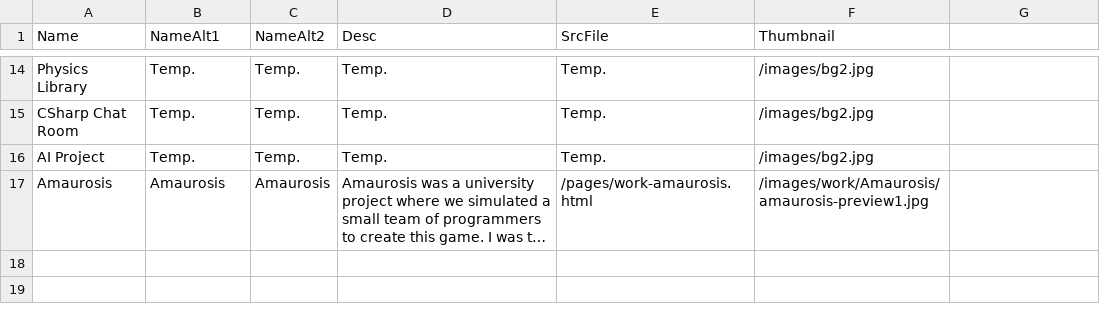
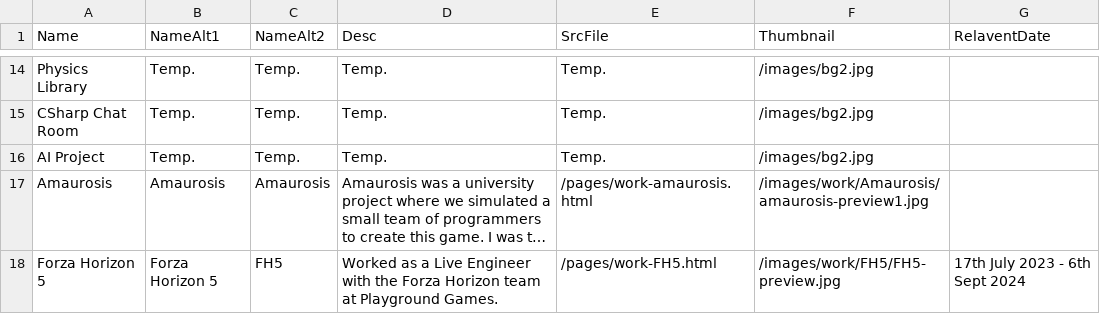
Before and after one commit to hech11/hech11.github.io, a CSV file: WorkPieces.csv, drawn as a sheet; only a part is shown, gaps mark what is left out; long unchanged cells end in …; the diff names each change by its address in the sheet, - before the commit and + after, or states it on an @@ line.

```diff
--- a/WorkPieces.csv
+++ b/WorkPieces.csv
-G1: (empty)
+G1: RelaventDate
+row 18: Forza Horizon 5 | Forza Horizon 5 | FH5 | Worked as a Live Engineer with the Forza Horizon team at Playground Games. | /pages/work-FH5.html | /images/work/FH5/FH5-preview.jpg | 17th July 2023 - 6th Sept 2024
```
Also changed, not shown: 20 other files.
